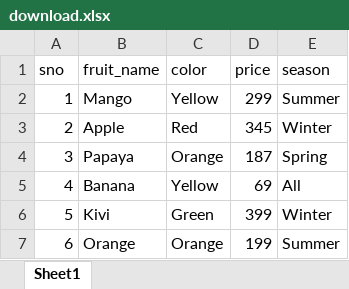
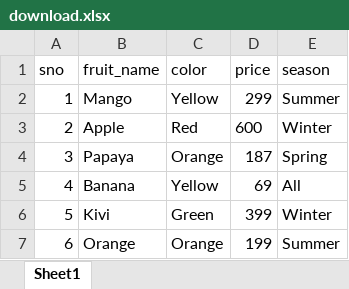
Before and after one commit to Rajat725/PlaywrightPractice, an Excel workbook: download.xlsx, sheet Sheet1, drawn as a sheet; values as stored, in another font and other column widths than the file's, no borders; the diff names each change by its address in the sheet, - before the commit and + after, or states it on an @@ line.

Commit message:
Added More Functions in Excel UTILS

```diff
--- a/download.xlsx (sheet Sheet1)
+++ b/download.xlsx (sheet Sheet1)
-D3 (price): 345
+D3 (price): 600
```
Also changed, not shown: 1 other file.
